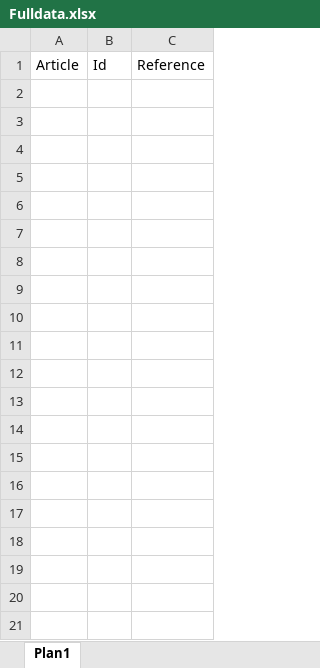
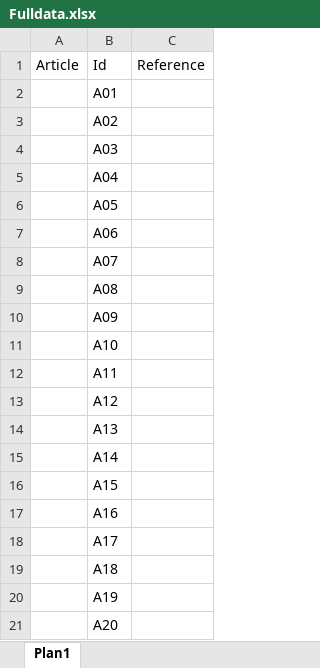
Before and after one commit to sandrodorneles/planilhas, an Excel workbook: Fulldata.xlsx, sheet Plan1, drawn as a sheet; only a part is shown; values as stored, in another font and other column widths than the file's, no borders; the diff covers the shown part only; the diff names each change by its address in the sheet, - before the commit and + after, or states it on an @@ line.

Commit message:
atualização planilha

```diff
--- a/Fulldata.xlsx (sheet Plan1)
+++ b/Fulldata.xlsx (sheet Plan1)
+row 2:  | A01
+row 3:  | A02
+row 4:  | A03
+row 5:  | A04
+row 6:  | A05
+row 7:  | A06
+row 8:  | A07
+row 9:  | A08
+row 10:  | A09
+row 11:  | A10
+row 12:  | A11
+row 13:  | A12
+row 14:  | A13
+row 15:  | A14
+row 16:  | A15
+row 17:  | A16
+row 18:  | A17
+row 19:  | A18
+row 20:  | A19
+row 21:  | A20
```
Also changed, not shown: 33 added rows elsewhere in this sheet.
